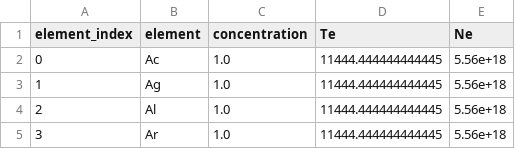
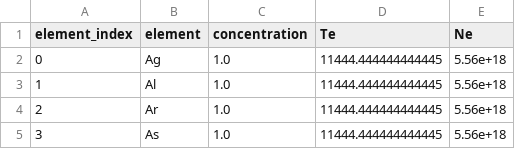
Before and after one commit to Daveboarder/Element_Identification, a CSV file: element_weights/element_info.csv, drawn as a sheet; only a part is shown; the shorter side is filled out with more unchanged rows; removed rows and columns are numbered as before the commit, all else as after; the diff covers the shown part only; the diff names each change by its address in the sheet, - before the commit and + after, or states it on an @@ line.

```diff
--- a/element_weights/element_info.csv
+++ b/element_weights/element_info.csv
-row 2: 0 | Ac | 1.0 | 11444.444444444445 | 5.56e+18
@@ column A (element_index) renumbered from row 2 down @@
```
Also changed, not shown: 23 removed rows elsewhere in this file, 7 other files.
